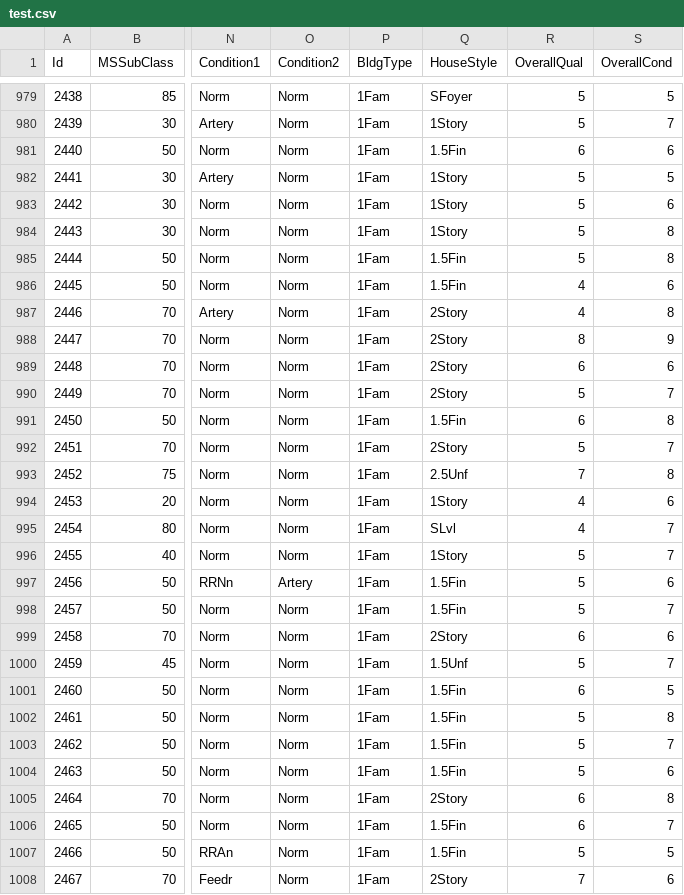
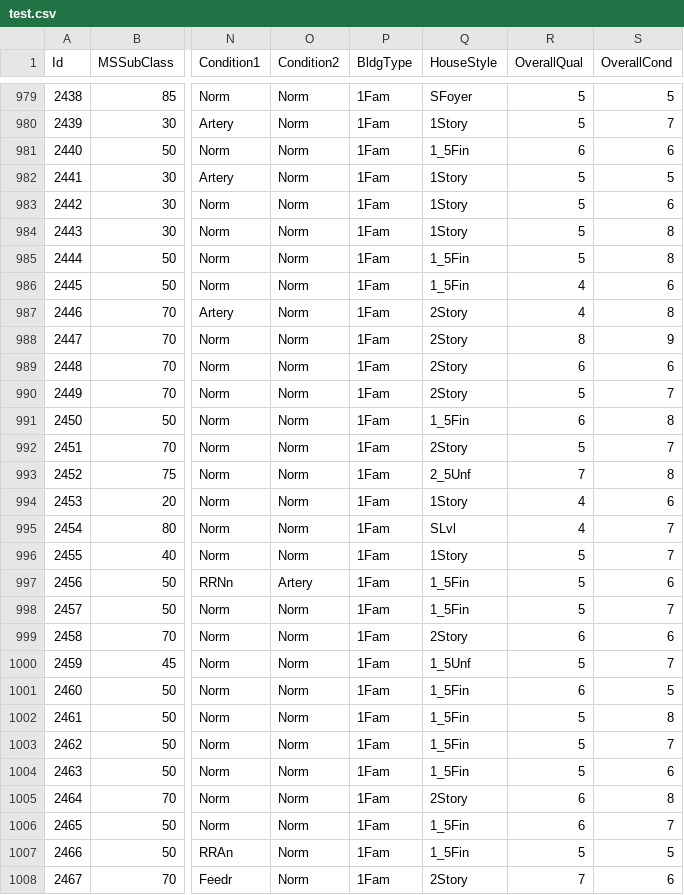
Before and after one commit to kraefrei/csc440Proj, a CSV file: test.csv, drawn as a sheet; only a part is shown, gaps mark what is left out; the diff covers the shown part only; the diff names each change by its address in the sheet, - before the commit and + after, or states it on an @@ line.

Commit message:
added conditioning script function

```diff
--- a/test.csv
+++ b/test.csv
-Q981 (HouseStyle): 1.5Fin
+Q981 (HouseStyle): 1_5Fin
-Q985:Q986 (HouseStyle): 1.5Fin
+Q985:Q986 (HouseStyle): 1_5Fin
-Q991 (HouseStyle): 1.5Fin
+Q991 (HouseStyle): 1_5Fin
-Q993 (HouseStyle): 2.5Unf
+Q993 (HouseStyle): 2_5Unf
-Q997:Q998 (HouseStyle): 1.5Fin
+Q997:Q998 (HouseStyle): 1_5Fin
-Q1000 (HouseStyle): 1.5Unf
+Q1000 (HouseStyle): 1_5Unf
-Q1001:Q1004 (HouseStyle): 1.5Fin
+Q1001:Q1004 (HouseStyle): 1_5Fin
-Q1006:Q1007 (HouseStyle): 1.5Fin
+Q1006:Q1007 (HouseStyle): 1_5Fin
```
Also changed, not shown: 179 edited cells elsewhere in this file, 6 other files.
